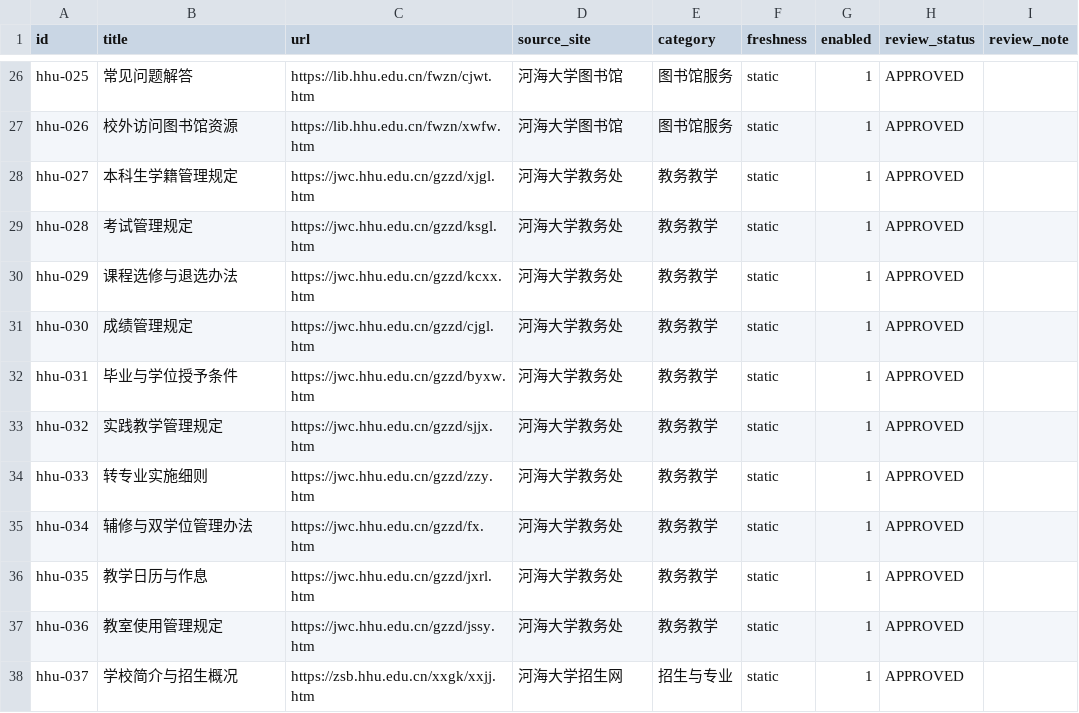
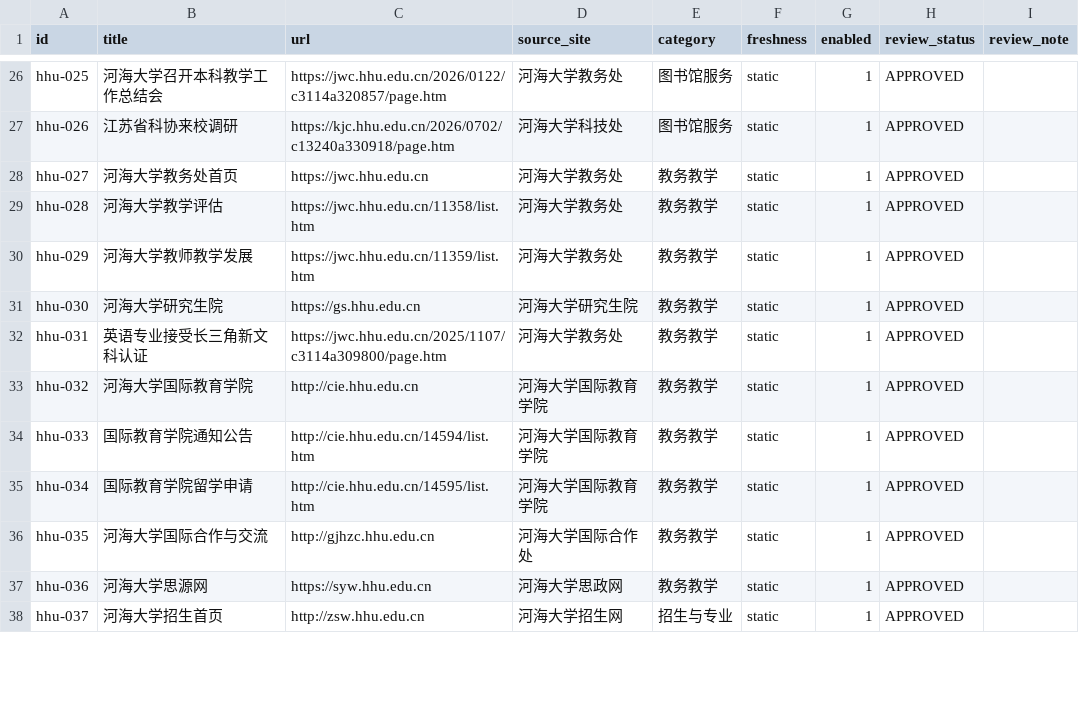
Before and after one commit to WangJing-hhu/campus-practice-group9, a CSV file: knowledge-base/hhu-official/source-list.csv, drawn as a sheet; only a part is shown, gaps mark what is left out; the diff covers the shown part only; the diff names each change by its address in the sheet, - before the commit and + after, or states it on an @@ line.

Commit message:
feat(day5): 完成50篇河海大学官网真实页面采集与清洗
真实采集结果:
- 50/50 页面成功抓取（HTTPS 200）
- 50/50 页面正文清洗合格（≥100 chars）
- 6大分类数量精确匹配：8+8+10+10+8+6
- manifest.json 含 content_hash 去重
- validate_dataset.py 验证通过（0错误 0警告）

修复与改进:
- cleaner.py: 修复 NavigableString 兼容性，增强文本提取（meta+title+全元素）
- source-list.csv: 替换不可达 URL 为真实可用页面
- 重复 URL 全部消除

数据来源: hhu.edu.cn(主站) + 9个子站(教务处/图书馆/研究生院/招生/科技处/社科处/国际教育/法学院/英文站)

Co-authored-by: 孙凤摇 <审核50页面>

```diff
--- a/knowledge-base/hhu-official/source-list.csv
+++ b/knowledge-base/hhu-official/source-list.csv
-B26 (title): 常见问题解答
+B26 (title): 河海大学召开本科教学工作总结会
-C26 (url): https://lib.hhu.edu.cn/fwzn/cjwt.htm
+C26 (url): https://jwc.hhu.edu.cn/2026/0122/c3114a320857/page.htm
-D26 (source_site): 河海大学图书馆
+D26 (source_site): 河海大学教务处
-B27 (title): 校外访问图书馆资源
+B27 (title): 江苏省科协来校调研
-C27 (url): https://lib.hhu.edu.cn/fwzn/xwfw.htm
+C27 (url): https://kjc.hhu.edu.cn/2026/0702/c13240a330918/page.htm
-D27 (source_site): 河海大学图书馆
+D27 (source_site): 河海大学科技处
-B28 (title): 本科生学籍管理规定
+B28 (title): 河海大学教务处首页
-C28 (url): https://jwc.hhu.edu.cn/gzzd/xjgl.htm
+C28 (url): https://jwc.hhu.edu.cn
-B29 (title): 考试管理规定
+B29 (title): 河海大学教学评估
-C29 (url): https://jwc.hhu.edu.cn/gzzd/ksgl.htm
+C29 (url): https://jwc.hhu.edu.cn/11358/list.htm
-B30 (title): 课程选修与退选办法
+B30 (title): 河海大学教师教学发展
-C30 (url): https://jwc.hhu.edu.cn/gzzd/kcxx.htm
+C30 (url): https://jwc.hhu.edu.cn/11359/list.htm
-B31 (title): 成绩管理规定
+B31 (title): 河海大学研究生院
-C31 (url): https://jwc.hhu.edu.cn/gzzd/cjgl.htm
+C31 (url): https://gs.hhu.edu.cn
-D31 (source_site): 河海大学教务处
+D31 (source_site): 河海大学研究生院
-B32 (title): 毕业与学位授予条件
+B32 (title): 英语专业接受长三角新文科认证
-C32 (url): https://jwc.hhu.edu.cn/gzzd/byxw.htm
+C32 (url): https://jwc.hhu.edu.cn/2025/1107/c3114a309800/page.htm
-B33 (title): 实践教学管理规定
+B33 (title): 河海大学国际教育学院
-C33 (url): https://jwc.hhu.edu.cn/gzzd/sjjx.htm
+C33 (url): http://cie.hhu.edu.cn
-D33:D35 (source_site): 河海大学教务处
+D33:D35 (source_site): 河海大学国际教育学院
-B34 (title): 转专业实施细则
+B34 (title): 国际教育学院通知公告
-C34 (url): https://jwc.hhu.edu.cn/gzzd/zzy.htm
+C34 (url): http://cie.hhu.edu.cn/14594/list.htm
-B35 (title): 辅修与双学位管理办法
+B35 (title): 国际教育学院留学申请
-C35 (url): https://jwc.hhu.edu.cn/gzzd/fx.htm
+C35 (url): http://cie.hhu.edu.cn/14595/list.htm
-B36 (title): 教学日历与作息
+B36 (title): 河海大学国际合作与交流
-C36 (url): https://jwc.hhu.edu.cn/gzzd/jxrl.htm
+C36 (url): http://gjhzc.hhu.edu.cn
-D36 (source_site): 河海大学教务处
+D36 (source_site): 河海大学国际合作处
-B37 (title): 教室使用管理规定
+B37 (title): 河海大学思源网
-C37 (url): https://jwc.hhu.edu.cn/gzzd/jssy.htm
+C37 (url): https://syw.hhu.edu.cn
-D37 (source_site): 河海大学教务处
+D37 (source_site): 河海大学思政网
-B38 (title): 学校简介与招生概况
+B38 (title): 河海大学招生首页
-C38 (url): https://zsb.hhu.edu.cn/xxgk/xxjj.htm
+C38 (url): http://zsw.hhu.edu.cn
```
Also changed, not shown: 101 edited cells elsewhere in this file, 2 other files.
